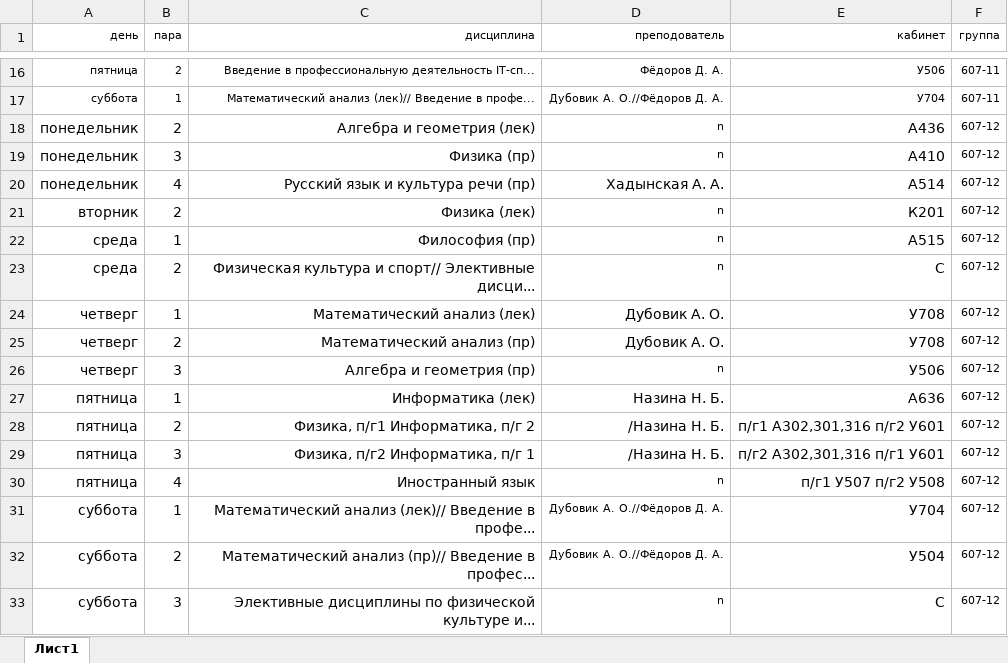
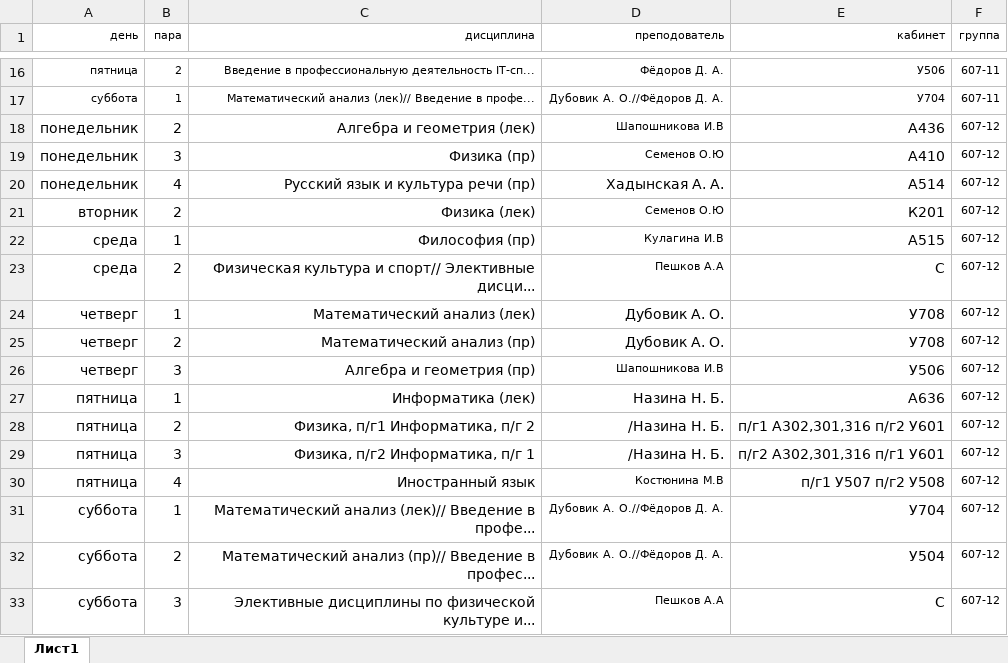
Before and after one commit to Egoreror/hakaton2021, an Excel workbook: all.xlsx, sheet Лист1, drawn as a sheet; only a part is shown, gaps mark what is left out; values as stored, in another font and other column widths than the file's, no borders; the diff covers the shown part only; the diff names each change by its address in the sheet, - before the commit and + after, or states it on an @@ line.

```diff
--- a/all.xlsx (sheet Лист1)
+++ b/all.xlsx (sheet Лист1)
-D18 (преподователь): n
+D18 (преподователь): Шапошникова И.В
-D19 (преподователь): n
+D19 (преподователь): Семенов О.Ю
-D21 (преподователь): n
+D21 (преподователь): Семенов О.Ю
-D22 (преподователь): n
+D22 (преподователь): Кулагина И.В
-D23 (преподователь): n
+D23 (преподователь): Пешков А.А
-D26 (преподователь): n
+D26 (преподователь): Шапошникова И.В
-D30 (преподователь): n
+D30 (преподователь): Костюнина М.В
-D33 (преподователь): n
+D33 (преподователь): Пешков А.А
```
Also changed, not shown: 7 edited cells elsewhere in this sheet, 2 other files.
